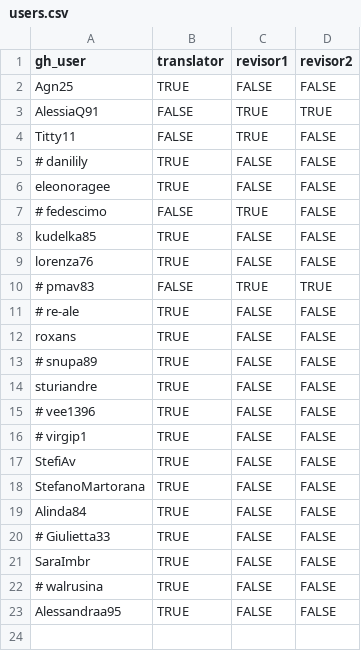
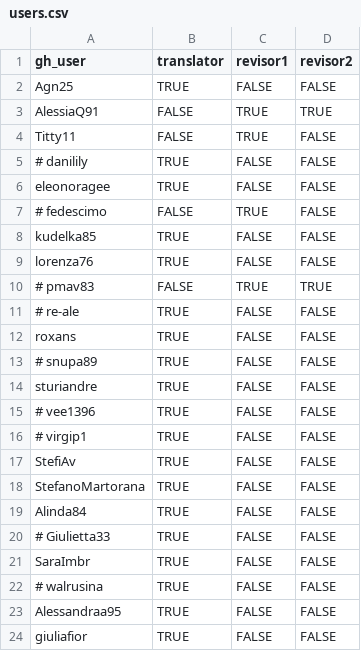
Before and after one commit to av-italia/subs, a CSV file: data/users.csv, drawn as a sheet.

```diff
--- a/data/users.csv
+++ b/data/users.csv
@@ -23 +23,2 @@ SaraImbr,TRUE,FALSE,FALSE
 Alessandraa95,TRUE,FALSE,FALSE
+giuliafior,TRUE,FALSE,FALSE
```
Also changed, not shown: 1 other file.
